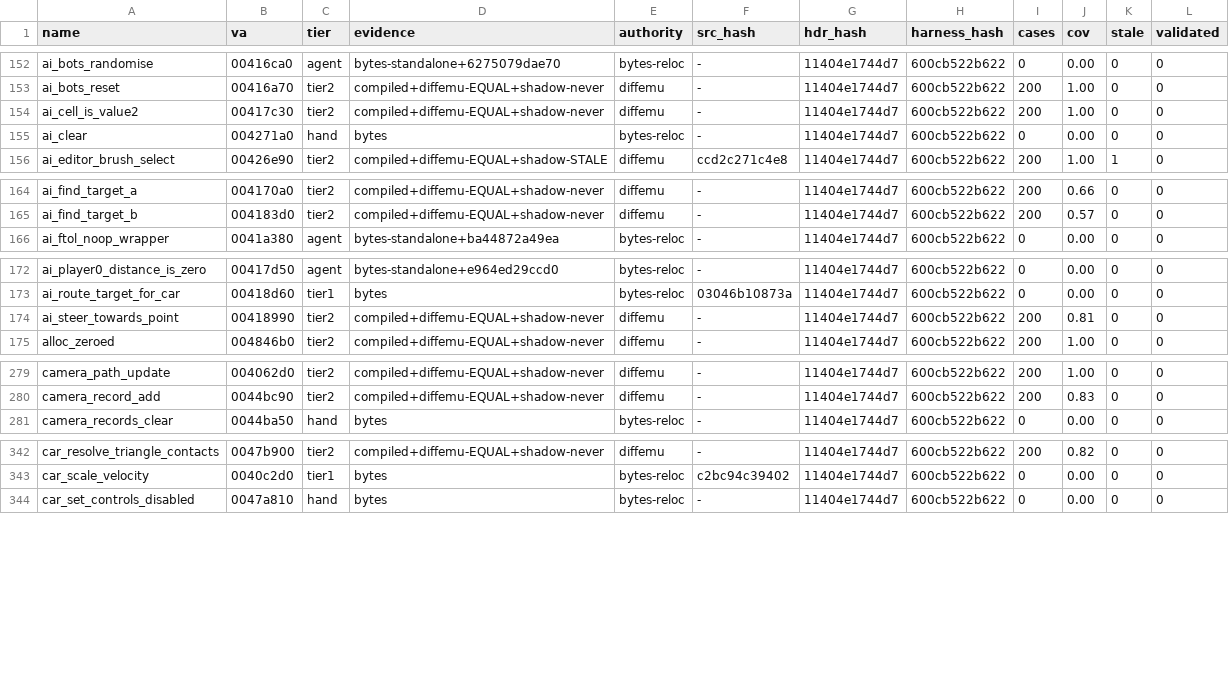
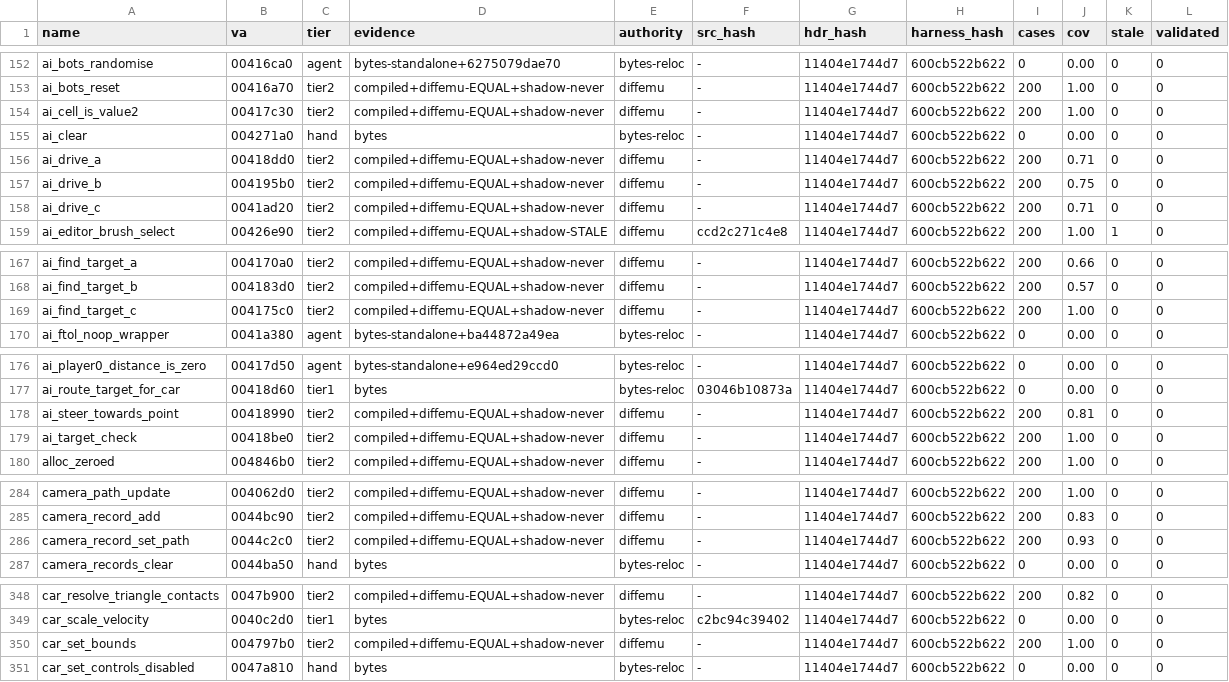
Before and after one commit to mashed-reverse-engineering/MFL-recomp, a CSV file: data/tier_ledger.csv, drawn as a sheet; only a part is shown, gaps mark what is left out; the diff covers the shown part only; the diff names each change by its address in the sheet, - before the commit and + after, or states it on an @@ line.

```diff
--- a/data/tier_ledger.csv
+++ b/data/tier_ledger.csv
+row 156: ai_drive_a | 00418dd0 | tier2 | compiled+diffemu-EQUAL+shadow-never | diffemu | - | 11404e1744d7 | 600cb522b622 | 200 | 0.71 | 0 | 0
+row 157: ai_drive_b | 004195b0 | tier2 | compiled+diffemu-EQUAL+shadow-never | diffemu | - | 11404e1744d7 | 600cb522b622 | 200 | 0.75 | 0 | 0
+row 158: ai_drive_c | 0041ad20 | tier2 | compiled+diffemu-EQUAL+shadow-never | diffemu | - | 11404e1744d7 | 600cb522b622 | 200 | 0.71 | 0 | 0
+row 169: ai_find_target_c | 004175c0 | tier2 | compiled+diffemu-EQUAL+shadow-never | diffemu | - | 11404e1744d7 | 600cb522b622 | 200 | 1.00 | 0 | 0
+row 179: ai_target_check | 00418be0 | tier2 | compiled+diffemu-EQUAL+shadow-never | diffemu | - | 11404e1744d7 | 600cb522b622 | 200 | 1.00 | 0 | 0
+row 286: camera_record_set_path | 0044c2c0 | tier2 | compiled+diffemu-EQUAL+shadow-never | diffemu | - | 11404e1744d7 | 600cb522b622 | 200 | 0.93 | 0 | 0
+row 350: car_set_bounds | 004797b0 | tier2 | compiled+diffemu-EQUAL+shadow-never | diffemu | - | 11404e1744d7 | 600cb522b622 | 200 | 1.00 | 0 | 0
```
Also changed, not shown: 2 added rows elsewhere in this file, 2 other files.
